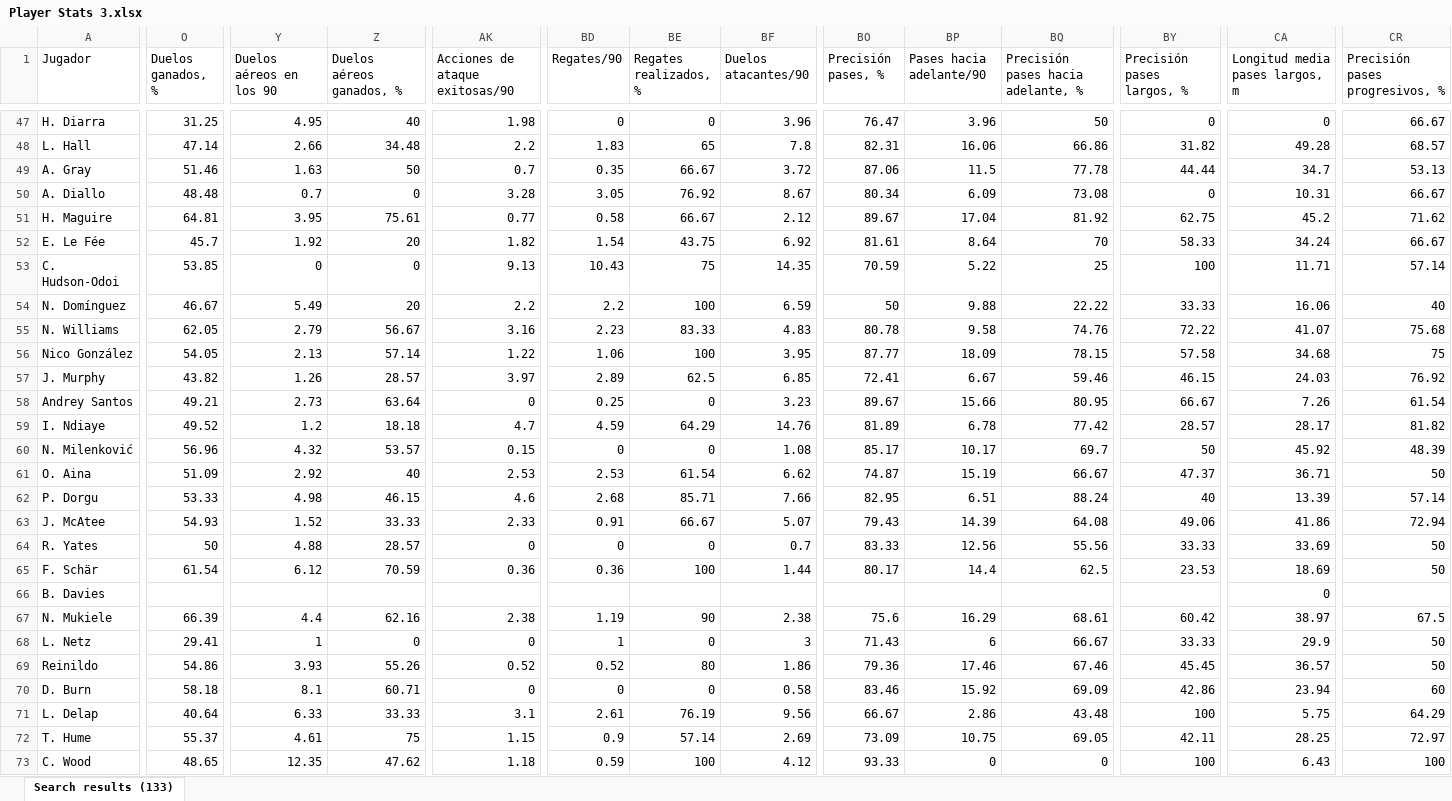
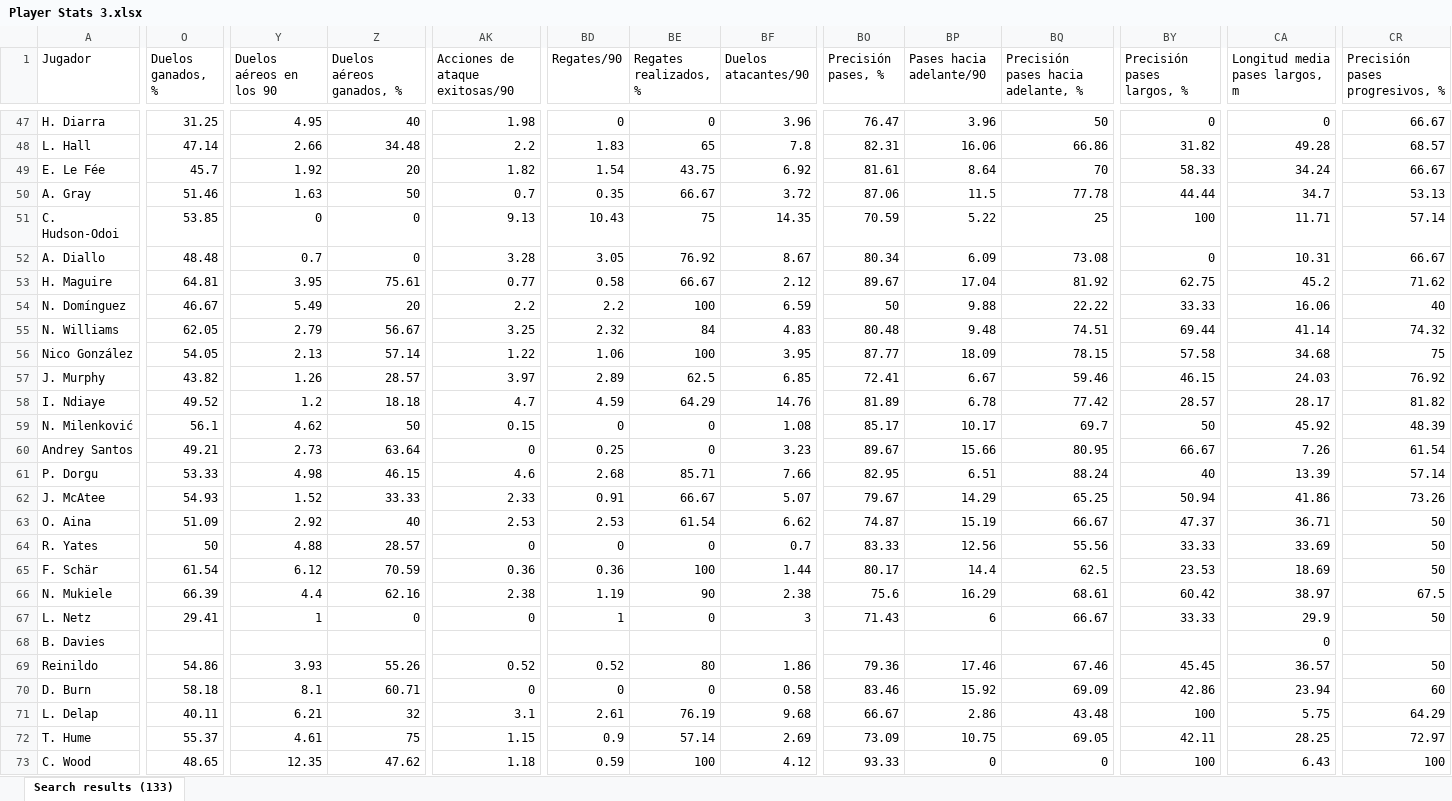
Before and after one commit to vceazurita-ship-it/Real-Madrid-Castilla-26-27, an Excel workbook: public/data/wys-elite/premier/Player Stats 3.xlsx, sheet Search results (133), drawn as a sheet; only a part is shown, gaps mark what is left out; values as stored, in another font and other column widths than the file's, no borders; removed rows and columns are numbered as before the commit, all else as after; rows hold the shown columns only; the diff covers the shown part only; the diff names each change by its address in the sheet, - before the commit and + after, or states it on an @@ line.

```diff
--- a/public/data/wys-elite/premier/Player Stats 3.xlsx (sheet Search results (133))
+++ b/public/data/wys-elite/premier/Player Stats 3.xlsx (sheet Search results (133))
@@ row 52 moved to row 49: E. Le Fée @@
@@ row 53 moved to row 51: C. Hudson-Odoi @@
-AK55 (Acciones de ataque exitosas/90): 3.16
+AK55 (Acciones de ataque exitosas/90): 3.25
-BD55 (Regates/90): 2.23
+BD55 (Regates/90): 2.32
-BE55 (Regates realizados, %): 83.33
+BE55 (Regates realizados, %): 84
-BO55 (Precisión pases, %): 80.78
+BO55 (Precisión pases, %): 80.48
-BP55 (Pases hacia adelante/90): 9.58
+BP55 (Pases hacia adelante/90): 9.48
-BQ55: 74.76
+BQ55: 74.51
-BY55 (Precisión pases largos, %): 72.22
+BY55 (Precisión pases largos, %): 69.44
-CA55 (Longitud media pases largos, m): 41.07
+CA55 (Longitud media pases largos, m): 41.14
-CR55 (Precisión pases progresivos, %): 75.68
+CR55 (Precisión pases progresivos, %): 74.32
@@ row 59 moved to row 58: I. Ndiaye @@
+row 59: N. Milenković | 56.1 | 4.62 | 50 | 0.15 | 0 | 0 | 1.08 | 85.17 | 10.17 | 69.7 | 50 | 45.92 | 48.39
-row 60: N. Milenković | 56.96 | 4.32 | 53.57 | 0.15 | 0 | 0 | 1.08 | 85.17 | 10.17 | 69.7 | 50 | 45.92 | 48.39
@@ row 62 moved to row 61: P. Dorgu @@
+row 62: J. McAtee | 54.93 | 1.52 | 33.33 | 2.33 | 0.91 | 66.67 | 5.07 | 79.67 | 14.29 | 65.25 | 50.94 | 41.86 | 73.26
-row 63: J. McAtee | 54.93 | 1.52 | 33.33 | 2.33 | 0.91 | 66.67 | 5.07 | 79.43 | 14.39 | 64.08 | 49.06 | 41.86 | 72.94
@@ row 66 moved to row 68: B. Davies @@
-O71 (Duelos ganados, %): 40.64
+O71 (Duelos ganados, %): 40.11
-Y71 (Duelos aéreos en los 90): 6.33
+Y71 (Duelos aéreos en los 90): 6.21
-Z71 (Duelos aéreos ganados, %): 33.33
+Z71 (Duelos aéreos ganados, %): 32
-BF71 (Duelos atacantes/90): 9.56
+BF71 (Duelos atacantes/90): 9.68
```
Also changed, not shown: 3 added rows, 3 removed rows, 23 moved rows and 44 edited cells elsewhere in this sheet, public/data/wys-elite/premier/Player Stats 1.xlsx, public/data/wys-elite/premier/Player Stats 2.xlsx, 1 other file.
